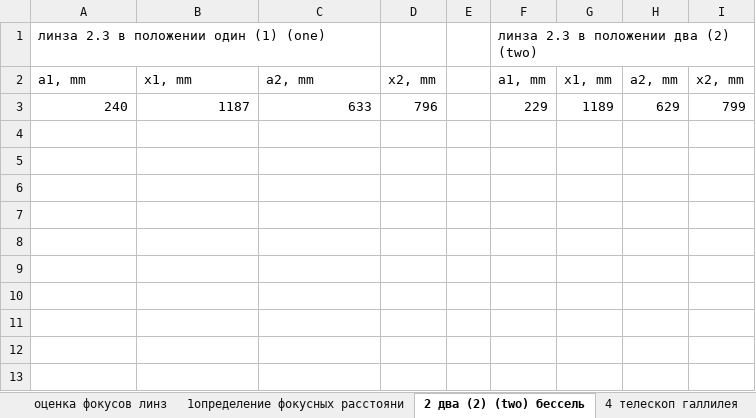
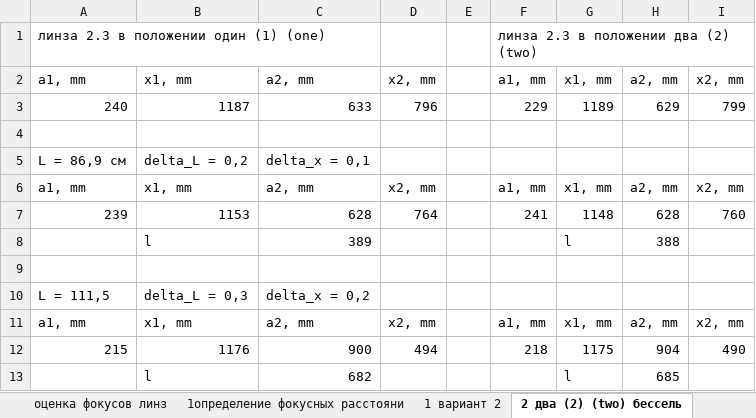
Before and after one commit to nina-zhuchkova/labs_4sem, an Excel workbook: 4.1.1 геометрическая оптика/измерения.xlsx, sheet 2 два (2) (two) бессель, drawn as a sheet; values as stored, in another font and other column widths than the file's, no borders; the diff names each change by its address in the sheet, - before the commit and + after, or states it on an @@ line.

```diff
--- a/4.1.1 геометрическая оптика/измерения.xlsx (sheet 2 два (2) (two) бессель)
+++ b/4.1.1 геометрическая оптика/измерения.xlsx (sheet 2 два (2) (two) бессель)
+sheet tab: 1 вариант 2
+row 4: (empty)
+row 5: L = 86,9 см | delta_L = 0,2 | delta_x = 0,1
+row 6: a1, mm | x1, mm | a2, mm | x2, mm |  | a1, mm | x1, mm | a2, mm | x2, mm
+row 7: 239 | 1153 | 628 | 764 |  | 241 | 1148 | 628 | 760
+row 8:  | l | 389 |  |  |  | l | 388
+row 9: (empty)
+row 10: L = 111,5 | delta_L = 0,3 | delta_x = 0,2
+row 11: a1, mm | x1, mm | a2, mm | x2, mm |  | a1, mm | x1, mm | a2, mm | x2, mm
+row 12: 215 | 1176 | 900 | 494 |  | 218 | 1175 | 904 | 490
+row 13:  | l | 682 |  |  |  | l | 685
```
Also changed, not shown: sheet оценка фокусов линз, sheet 1определение фокусных расстояни, 18 other files.
